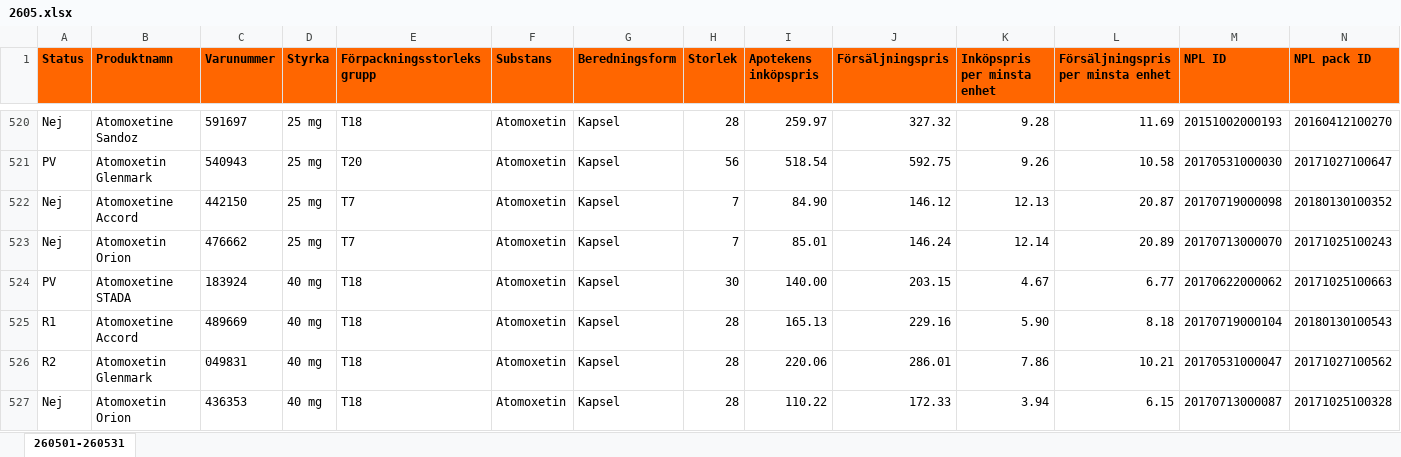
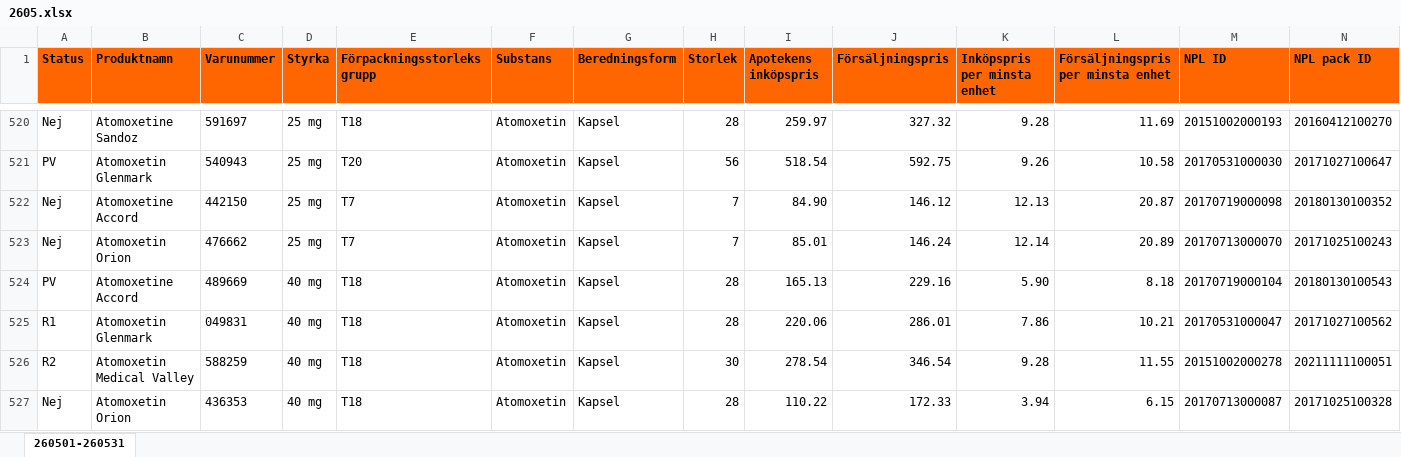
Before and after one commit to pontuscedrell/pillpris, an Excel workbook: data/2605.xlsx, sheet 260501-260531, drawn as a sheet; only a part is shown, gaps mark what is left out; values as stored, in another font and other column widths than the file's, no borders; conditional formats not drawn; removed rows and columns are numbered as before the commit, all else as after; rows hold the shown columns only; the diff covers the shown part only; the diff names each change by its address in the sheet, - before the commit and + after, or states it on an @@ line.

```diff
--- a/data/2605.xlsx (sheet 260501-260531)
+++ b/data/2605.xlsx (sheet 260501-260531)
-row 524: PV | Atomoxetine STADA | 183924 | 40 mg | T18 | Atomoxetin | Kapsel | 30 | 140.00 | 203.15 | 4.67 | 6.77 | 20170622000062 | 20171025100663
-A524 (Status): R1
+A524 (Status): PV
-A525 (Status): R2
+A525 (Status): R1
+row 526: R2 | Atomoxetin Medical Valley | 588259 | 40 mg | T18 | Atomoxetin | Kapsel | 30 | 278.54 | 346.54 | 9.28 | 11.55 | 20151002000278 | 20211111100051
```
Also changed, not shown: 15 added rows, 15 removed rows and 18 edited cells elsewhere in this sheet, 2 other files.
